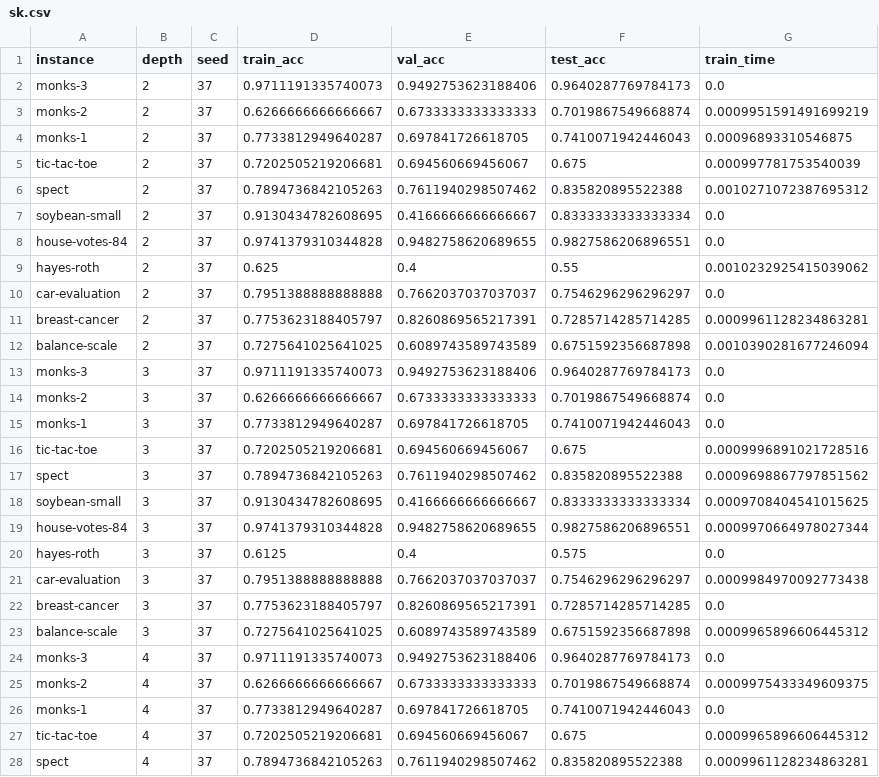
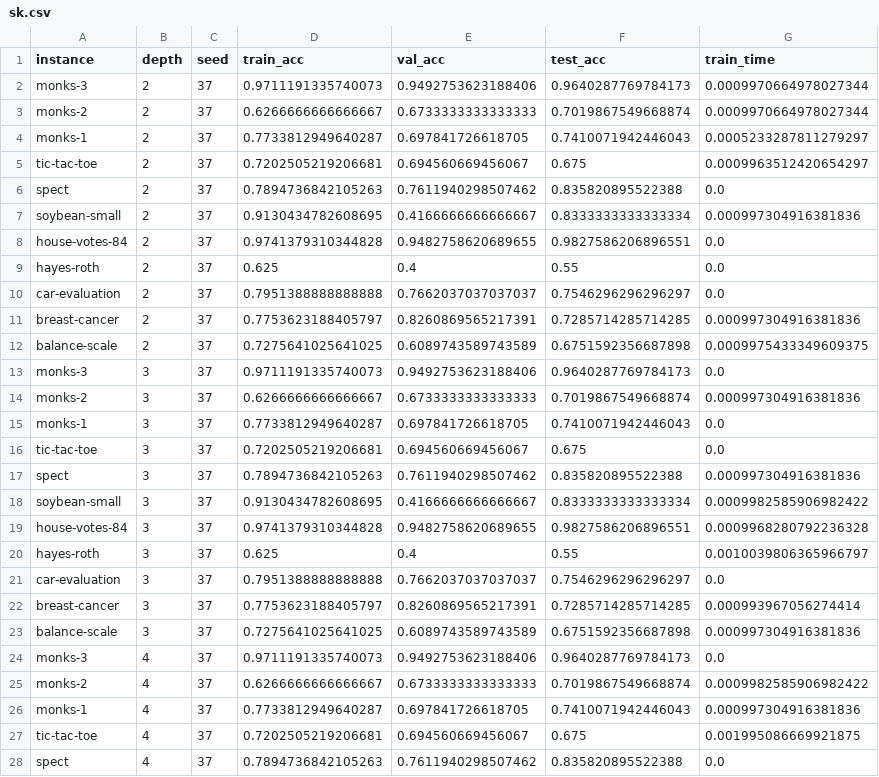
Before and after one commit to LucasBoTang/Optimal_Classification_Trees, a CSV file: res/sk.csv, drawn as a sheet; only a part is shown; the diff covers the shown part only.

```diff
--- a/res/sk.csv
+++ b/res/sk.csv
@@ -1,28 +1,28 @@
 instance,depth,seed,train_acc,val_acc,test_acc,train_time
-monks-3,2,37,0.9711191335740073,0.9492753623188406,0.9640287769784173,0.0
-monks-2,2,37,0.6266666666666667,0.6733333333333333,0.7019867549668874,0.0009951591491699219
-monks-1,2,37,0.7733812949640287,0.697841726618705,0.7410071942446043,0.00096893310546875
-tic-tac-toe,2,37,0.7202505219206681,0.694560669456067,0.675,0.000997781753540039
-spect,2,37,0.7894736842105263,0.7611940298507462,0.835820895522388,0.0010271072387695312
-soybean-small,2,37,0.9130434782608695,0.4166666666666667,0.8333333333333334,0.0
+monks-3,2,37,0.9711191335740073,0.9492753623188406,0.9640287769784173,0.0009970664978027344
+monks-2,2,37,0.6266666666666667,0.6733333333333333,0.7019867549668874,0.0009970664978027344
+monks-1,2,37,0.7733812949640287,0.697841726618705,0.7410071942446043,0.0005233287811279297
+tic-tac-toe,2,37,0.7202505219206681,0.694560669456067,0.675,0.0009963512420654297
+spect,2,37,0.7894736842105263,0.7611940298507462,0.835820895522388,0.0
+soybean-small,2,37,0.9130434782608695,0.4166666666666667,0.8333333333333334,0.000997304916381836
 house-votes-84,2,37,0.9741379310344828,0.9482758620689655,0.9827586206896551,0.0
-hayes-roth,2,37,0.625,0.4,0.55,0.0010232925415039062
+hayes-roth,2,37,0.625,0.4,0.55,0.0
 car-evaluation,2,37,0.7951388888888888,0.7662037037037037,0.7546296296296297,0.0
-breast-cancer,2,37,0.7753623188405797,0.8260869565217391,0.7285714285714285,0.0009961128234863281
-balance-scale,2,37,0.7275641025641025,0.6089743589743589,0.6751592356687898,0.0010390281677246094
+breast-cancer,2,37,0.7753623188405797,0.8260869565217391,0.7285714285714285,0.000997304916381836
+balance-scale,2,37,0.7275641025641025,0.6089743589743589,0.6751592356687898,0.0009975433349609375
 monks-3,3,37,0.9711191335740073,0.9492753623188406,0.9640287769784173,0.0
-monks-2,3,37,0.6266666666666667,0.6733333333333333,0.7019867549668874,0.0
+monks-2,3,37,0.6266666666666667,0.6733333333333333,0.7019867549668874,0.000997304916381836
 monks-1,3,37,0.7733812949640287,0.697841726618705,0.7410071942446043,0.0
-tic-tac-toe,3,37,0.7202505219206681,0.694560669456067,0.675,0.0009996891021728516
-spect,3,37,0.7894736842105263,0.7611940298507462,0.835820895522388,0.0009698867797851562
-soybean-small,3,37,0.9130434782608695,0.4166666666666667,0.8333333333333334,0.0009708404541015625
-house-votes-84,3,37,0.9741379310344828,0.9482758620689655,0.9827586206896551,0.0009970664978027344
-hayes-roth,3,37,0.6125,0.4,0.575,0.0
-car-evaluation,3,37,0.7951388888888888,0.7662037037037037,0.7546296296296297,0.0009984970092773438
-breast-cancer,3,37,0.7753623188405797,0.8260869565217391,0.7285714285714285,0.0
-balance-scale,3,37,0.7275641025641025,0.6089743589743589,0.6751592356687898,0.0009965896606445312
+tic-tac-toe,3,37,0.7202505219206681,0.694560669456067,0.675,0.0
+spect,3,37,0.7894736842105263,0.7611940298507462,0.835820895522388,0.000997304916381836
+soybean-small,3,37,0.9130434782608695,0.4166666666666667,0.8333333333333334,0.0009982585906982422
+house-votes-84,3,37,0.9741379310344828,0.9482758620689655,0.9827586206896551,0.0009968280792236328
+hayes-roth,3,37,0.625,0.4,0.55,0.0010039806365966797
+car-evaluation,3,37,0.7951388888888888,0.7662037037037037,0.7546296296296297,0.0
+breast-cancer,3,37,0.7753623188405797,0.8260869565217391,0.7285714285714285,0.000993967056274414
+balance-scale,3,37,0.7275641025641025,0.6089743589743589,0.6751592356687898,0.000997304916381836
 monks-3,4,37,0.9711191335740073,0.9492753623188406,0.9640287769784173,0.0
-monks-2,4,37,0.6266666666666667,0.6733333333333333,0.7019867549668874,0.0009975433349609375
-monks-1,4,37,0.7733812949640287,0.697841726618705,0.7410071942446043,0.0
-tic-tac-toe,4,37,0.7202505219206681,0.694560669456067,0.675,0.0009965896606445312
-spect,4,37,0.7894736842105263,0.7611940298507462,0.835820895522388,0.0009961128234863281
+monks-2,4,37,0.6266666666666667,0.6733333333333333,0.7019867549668874,0.0009982585906982422
+monks-1,4,37,0.7733812949640287,0.697841726618705,0.7410071942446043,0.000997304916381836
+tic-tac-toe,4,37,0.7202505219206681,0.694560669456067,0.675,0.001995086669921875
+spect,4,37,0.7894736842105263,0.7611940298507462,0.835820895522388,0.0
```
Also changed, not shown: 84 edited cells elsewhere in this file, res/boct.csv, res/mfoct.csv, 2 other files.
